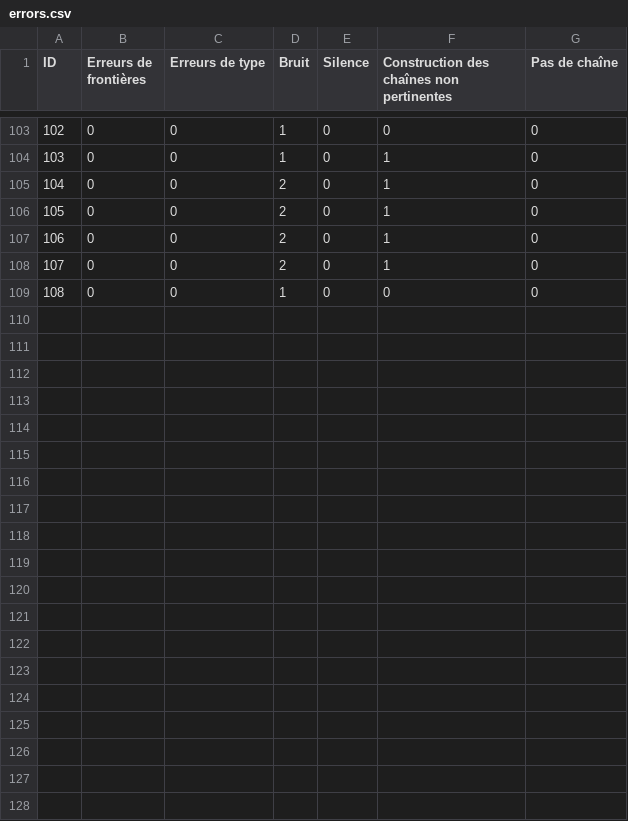
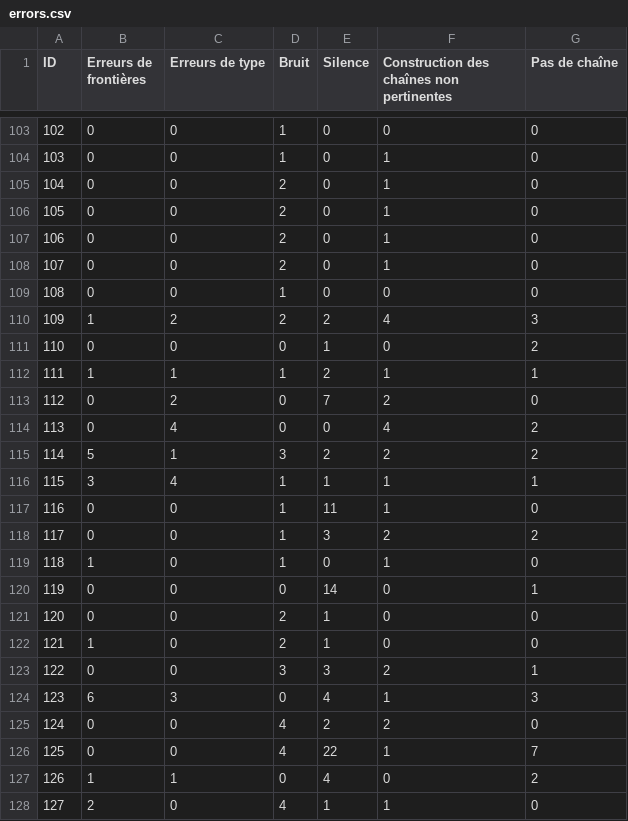
Before and after one commit to project178/coref-metrics-vs-humans, a CSV file: errors.csv, drawn as a sheet; only a part is shown, gaps mark what is left out.

Commit message:
several errors in one example

```diff
--- a/errors.csv
+++ b/errors.csv
@@ -109 +109,20 @@ ID;Erreurs de frontières;Erreurs de type;Bruit;Silence;Construction des chaîne
 108;0;0;1;0;0;0
+109;1;2;2;2;4;3
+110;0;0;0;1;0;2
+111;1;1;1;2;1;1
+112;0;2;0;7;2;0
+113;0;4;0;0;4;2
+114;5;1;3;2;2;2
+115;3;4;1;1;1;1
+116;0;0;1;11;1;0
+117;0;0;1;3;2;2
+118;1;0;1;0;1;0
+119;0;0;0;14;0;1
+120;0;0;2;1;0;0
+121;1;0;2;1;0;0
+122;0;0;3;3;2;1
+123;6;3;0;4;1;3
+124;0;0;4;2;2;0
+125;0;0;4;22;1;7
+126;1;1;0;4;0;2
+127;2;0;4;1;1;0
```
Also changed, not shown: 2 other files.
